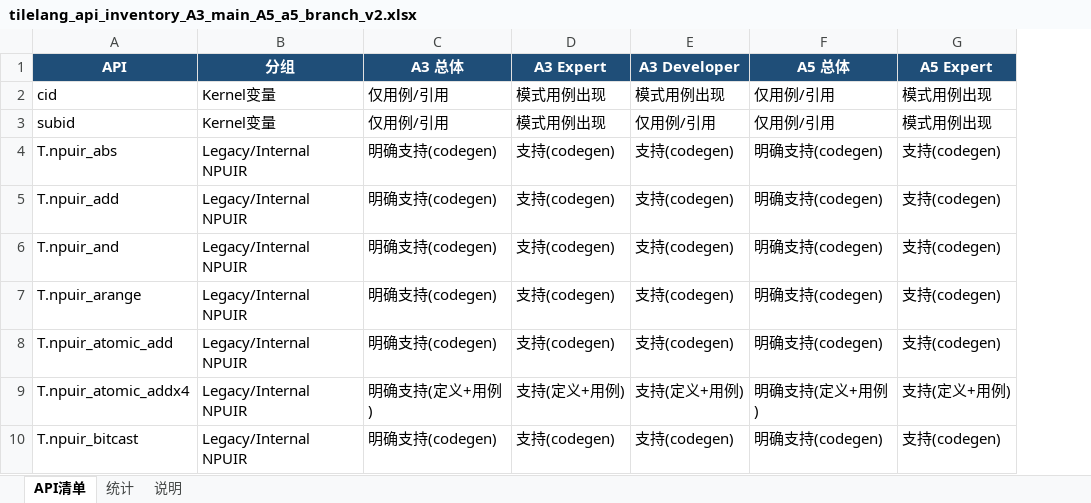
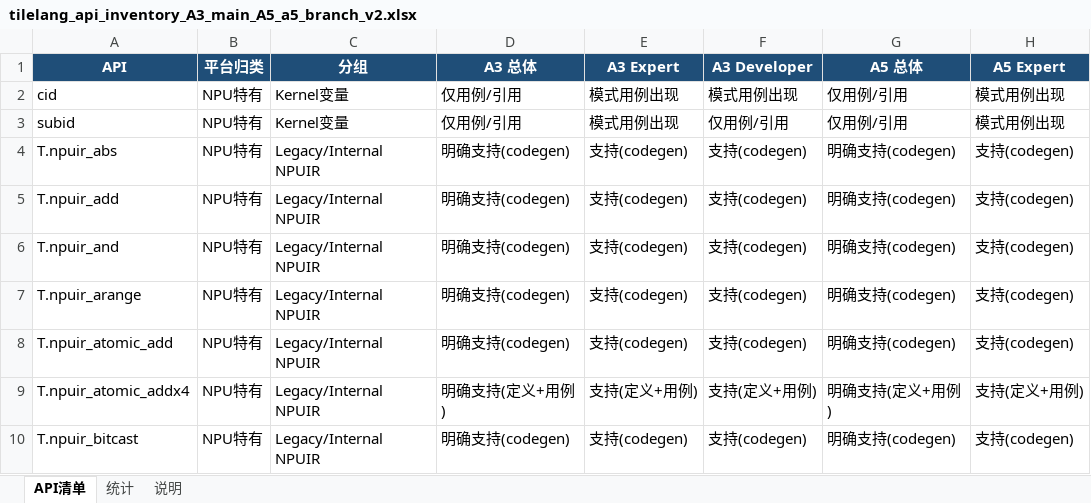
Before and after one commit to mmyy1217/tilelang-mlir-ascend, an Excel workbook: outputs/tilelang_api_inventory/tilelang_api_inventory_A3_main_A5_a5_branch_v2.xlsx, sheet API清单, drawn as a sheet; only a part is shown; values as stored, in another font and other column widths than the file's, no borders; the diff names each change by its address in the sheet, - before the commit and + after, or states it on an @@ line.

```diff
--- a/outputs/tilelang_api_inventory/tilelang_api_inventory_A3_main_A5_a5_branch_v2.xlsx (sheet API清单)
+++ b/outputs/tilelang_api_inventory/tilelang_api_inventory_A3_main_A5_a5_branch_v2.xlsx (sheet API清单)
+column B (平台归类), rows 2-10: all NPU特有
```
Also changed, not shown: sheet 说明, sheet 统计, 3 other files.
